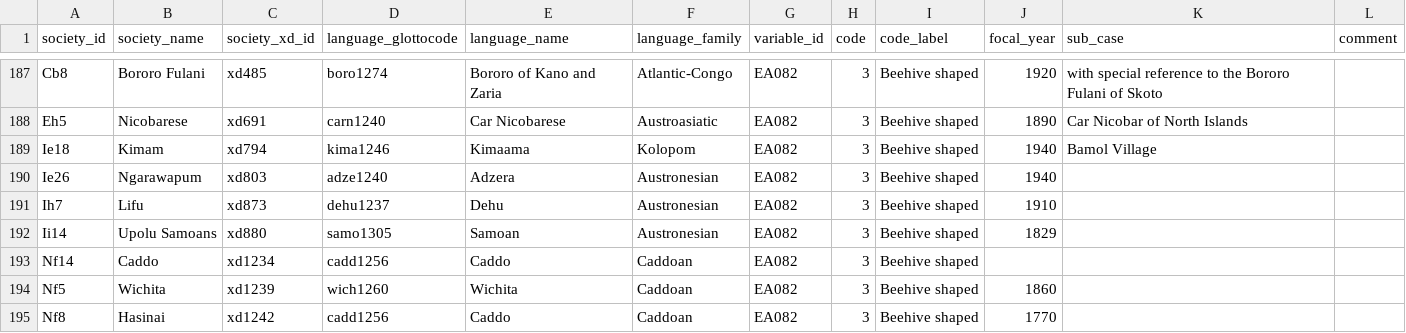
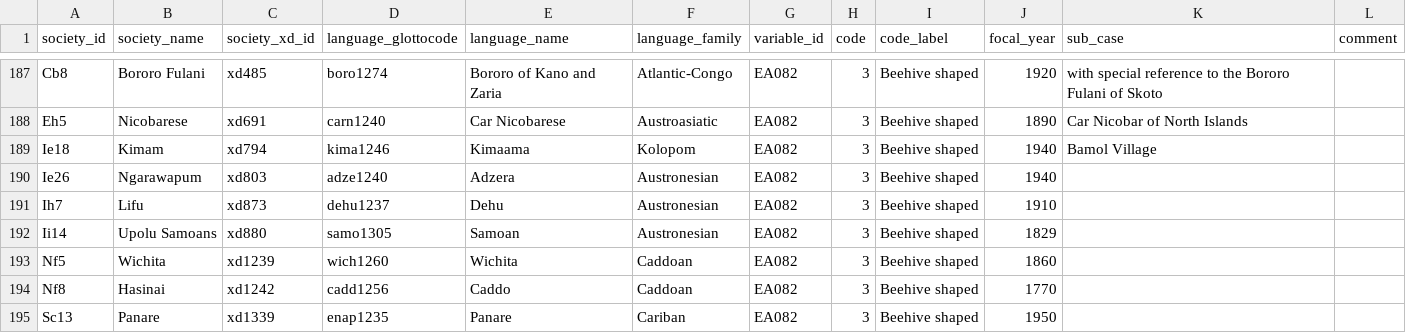
Before and after one commit to seannyD/IntroToRForAnthropology, a CSV file: data/RoofShapeData.csv, drawn as a sheet; only a part is shown, gaps mark what is left out; the shorter side is filled out with more unchanged rows; the diff names each change by its address in the sheet, - before the commit and + after, or states it on an @@ line.

Commit message:
Convert to anth data

```diff
--- a/data/RoofShapeData.csv
+++ b/data/RoofShapeData.csv
-row 193: Nf14 | Caddo | xd1234 | cadd1256 | Caddo | Caddoan | EA082 | 3 | Beehive shaped
```
Also changed, not shown: 34 other files.
